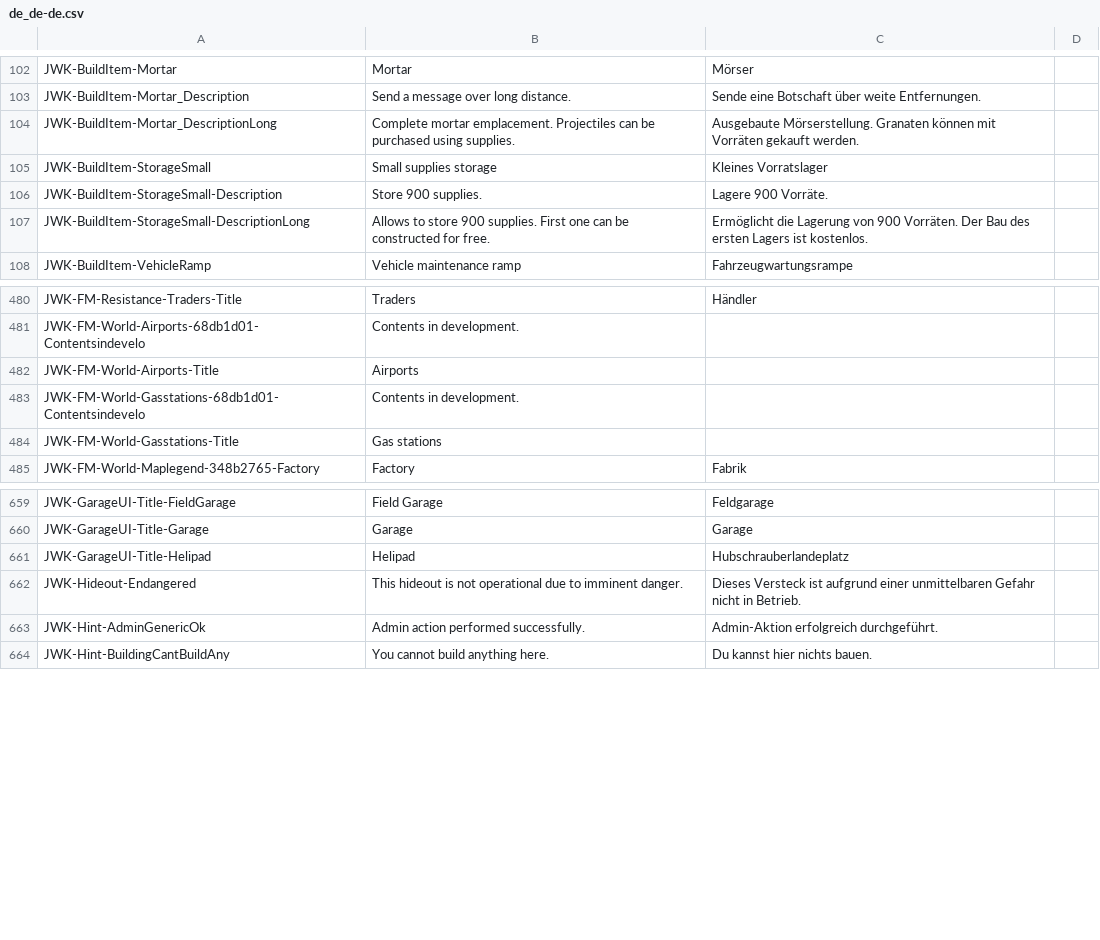
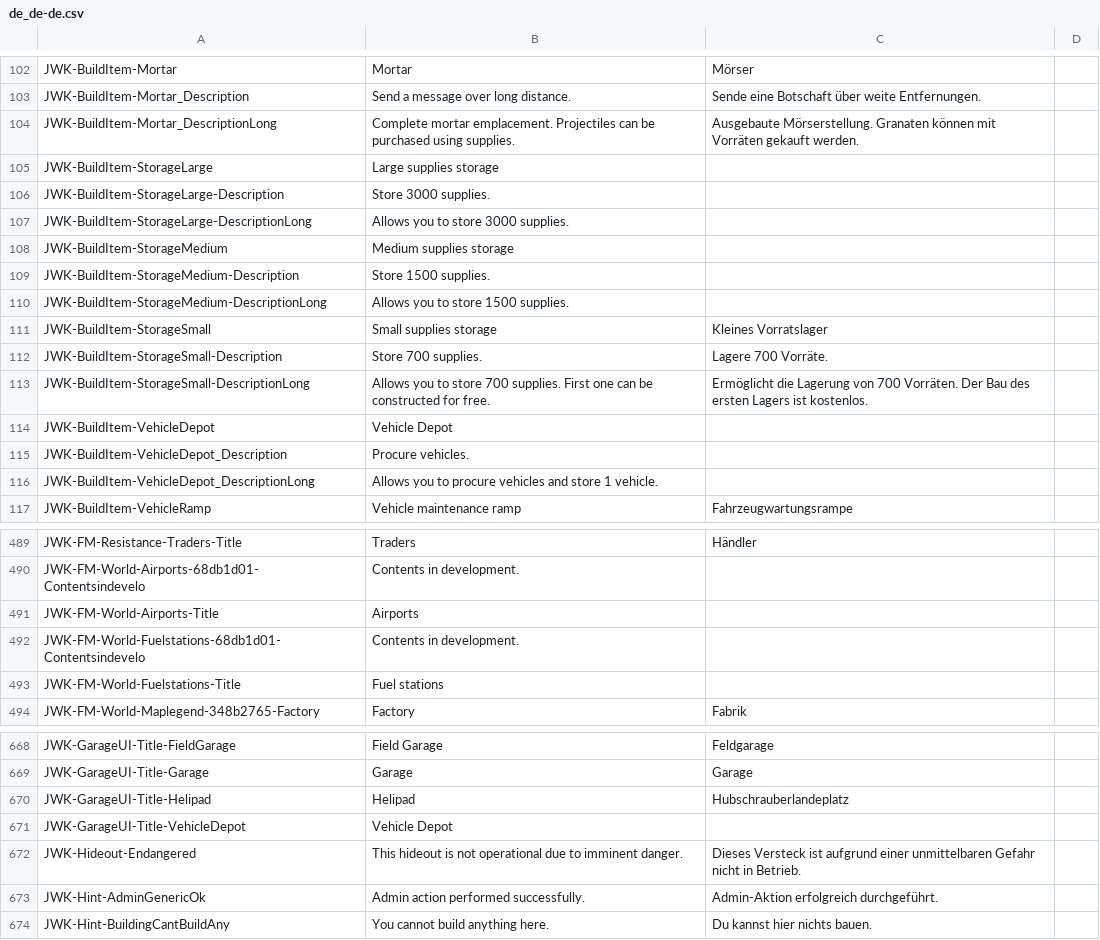
Before and after one commit to JohnnyKerner/FreedomFighters.Contrib, a CSV file: translations/de_de-de.csv, drawn as a sheet; only a part is shown, gaps mark what is left out.

```diff
--- a/translations/de_de-de.csv
+++ b/translations/de_de-de.csv
@@ -104,5 +104,14 @@ JWK-BuildItem-Mortar_Description,Send a message over long distance.,Sende eine B
 JWK-BuildItem-Mortar_DescriptionLong,Complete mortar emplacement. Projectiles can be purchased using supplies.,Ausgebaute Mörserstellung. Granaten können mit Vorräten gekauft werden.,
+JWK-BuildItem-StorageLarge,Large supplies storage,,
+JWK-BuildItem-StorageLarge-Description,Store 3000 supplies.,,
+JWK-BuildItem-StorageLarge-DescriptionLong,Allows you to store 3000 supplies.,,
+JWK-BuildItem-StorageMedium,Medium supplies storage,,
+JWK-BuildItem-StorageMedium-Description,Store 1500 supplies.,,
+JWK-BuildItem-StorageMedium-DescriptionLong,Allows you to store 1500 supplies.,,
 JWK-BuildItem-StorageSmall,Small supplies storage,Kleines Vorratslager,
-JWK-BuildItem-StorageSmall-Description,Store 900 supplies.,Lagere 900 Vorräte.,
-JWK-BuildItem-StorageSmall-DescriptionLong,Allows to store 900 supplies. First one can be constructed for free.,Ermöglicht die Lagerung von 900 Vorräten. Der Bau des ersten Lagers ist kostenlos.,
+JWK-BuildItem-StorageSmall-Description,Store 700 supplies.,Lagere 700 Vorräte.,
+JWK-BuildItem-StorageSmall-DescriptionLong,Allows you to store 700 supplies. First one can be constructed for free.,Ermöglicht die Lagerung von 700 Vorräten. Der Bau des ersten Lagers ist kostenlos.,
+JWK-BuildItem-VehicleDepot,Vehicle Depot,,
+JWK-BuildItem-VehicleDepot_Description,Procure vehicles.,,
+JWK-BuildItem-VehicleDepot_DescriptionLong,Allows you to procure vehicles and store 1 vehicle.,,
 JWK-BuildItem-VehicleRamp,Vehicle maintenance ramp,Fahrzeugwartungsrampe,
@@ -482,4 +491,4 @@ JWK-FM-World-Airports-68db1d01-Contentsindevelo,Contents in development.,,
 JWK-FM-World-Airports-Title,Airports,,
-JWK-FM-World-Gasstations-68db1d01-Contentsindevelo,Contents in development.,,
-JWK-FM-World-Gasstations-Title,Gas stations,,
+JWK-FM-World-Fuelstations-68db1d01-Contentsindevelo,Contents in development.,,
+JWK-FM-World-Fuelstations-Title,Fuel stations,,
 JWK-FM-World-Maplegend-348b2765-Factory,Factory,Fabrik,
@@ -661,2 +670,3 @@ JWK-GarageUI-Title-Garage,Garage,Garage,
 JWK-GarageUI-Title-Helipad,Helipad,Hubschrauberlandeplatz,
+JWK-GarageUI-Title-VehicleDepot,Vehicle Depot,,
 JWK-Hideout-Endangered,This hideout is not operational due to imminent danger.,Dieses Versteck ist aufgrund einer unmittelbaren Gefahr nicht in Betrieb.,
```
Also changed, not shown: translations/cs_cz-cs.csv, translations/es_es-es.csv, 10 other files.
